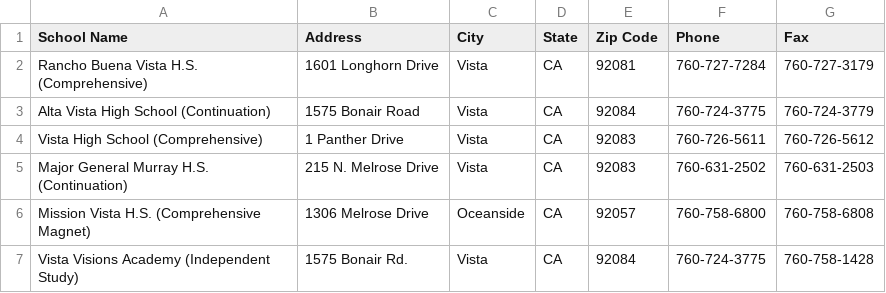
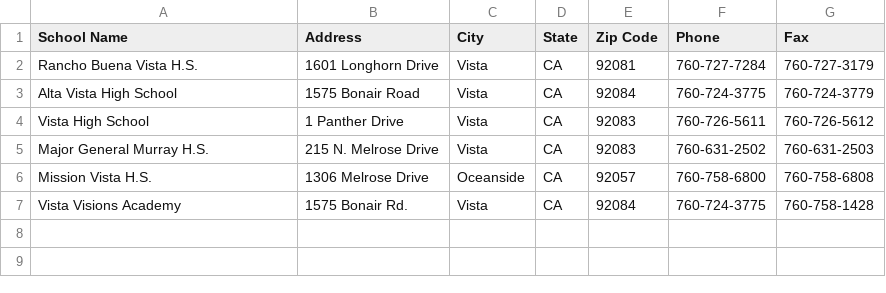
Before and after one commit to ohmyilya/social-media-threats, a CSV file: Data/high.csv, drawn as a sheet.

Commit message:
Data

```diff
--- a/Data/high.csv
+++ b/Data/high.csv
@@ -1,7 +1,7 @@
 School Name,Address,City,State,Zip Code,Phone,Fax
-Rancho Buena Vista H.S. (Comprehensive),1601 Longhorn Drive,Vista,CA,92081,760-727-7284,760-727-3179
-Alta Vista High School (Continuation),1575 Bonair Road,Vista,CA,92084,760-724-3775,760-724-3779
-Vista High School (Comprehensive),1 Panther Drive,Vista,CA,92083,760-726-5611,760-726-5612
-Major General Murray H.S. (Continuation),215 N. Melrose Drive,Vista,CA,92083,760-631-2502,760-631-2503
-Mission Vista H.S. (Comprehensive Magnet),1306 Melrose Drive,Oceanside,CA,92057,760-758-6800,760-758-6808
-Vista Visions Academy (Independent Study),1575 Bonair Rd.,Vista,CA,92084,760-724-3775,760-758-1428
+Rancho Buena Vista H.S.,1601 Longhorn Drive,Vista,CA,92081,760-727-7284,760-727-3179
+Alta Vista High School,1575 Bonair Road,Vista,CA,92084,760-724-3775,760-724-3779
+Vista High School,1 Panther Drive,Vista,CA,92083,760-726-5611,760-726-5612
+Major General Murray H.S.,215 N. Melrose Drive,Vista,CA,92083,760-631-2502,760-631-2503
+Mission Vista H.S.,1306 Melrose Drive,Oceanside,CA,92057,760-758-6800,760-758-6808
+Vista Visions Academy,1575 Bonair Rd.,Vista,CA,92084,760-724-3775,760-758-1428
```
Also changed, not shown: Data/adult.csv, Data/elementary.csv.
